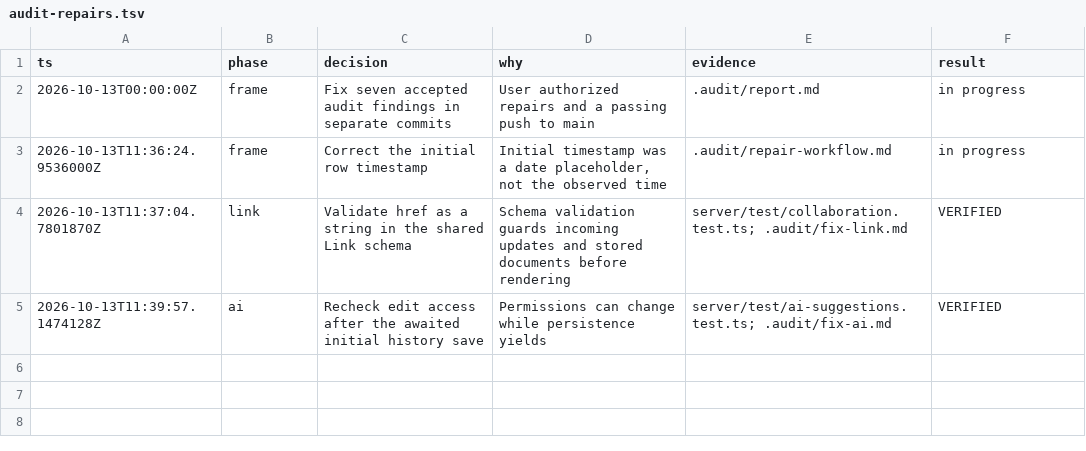
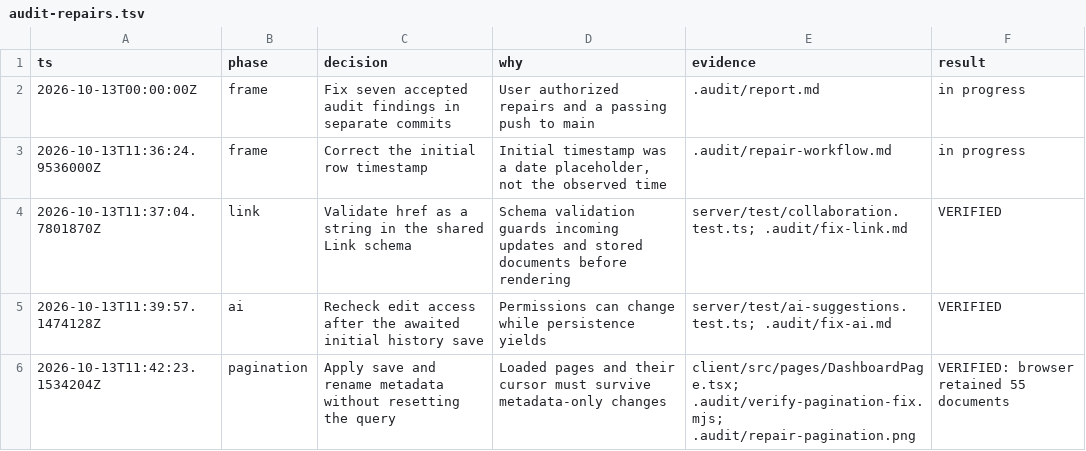
Before and after one commit to Het-Jethva/TypeSync, a TSV file: docs/audit-repairs.tsv, drawn as a sheet.

Commit message:
fix: preserve loaded document pages after autosave

```diff
--- a/docs/audit-repairs.tsv
+++ b/docs/audit-repairs.tsv
@@ -5 +5,2 @@ ts	phase	decision	why	evidence	result
 2026-10-13T11:39:57.1474128Z	ai	Recheck edit access after the awaited initial history save	Permissions can change while persistence yields	server/test/ai-suggestions.test.ts; .audit/fix-ai.md	VERIFIED
+2026-10-13T11:42:23.1534204Z	pagination	Apply save and rename metadata without resetting the query	Loaded pages and their cursor must survive metadata-only changes	client/src/pages/DashboardPage.tsx; .audit/verify-pagination-fix.mjs; .audit/repair-pagination.png	VERIFIED: browser retained 55 documents
```
Also changed, not shown: 1 other file.
